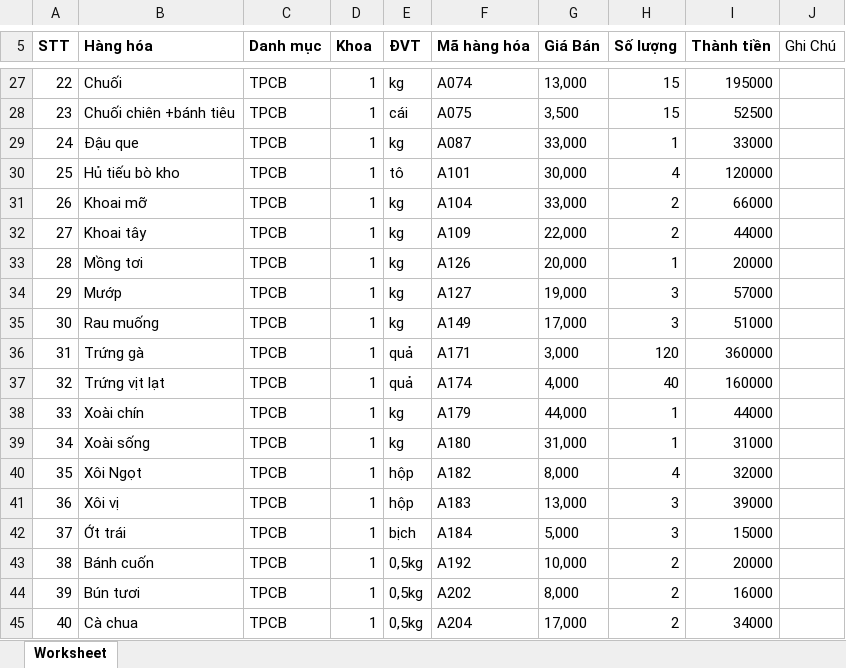
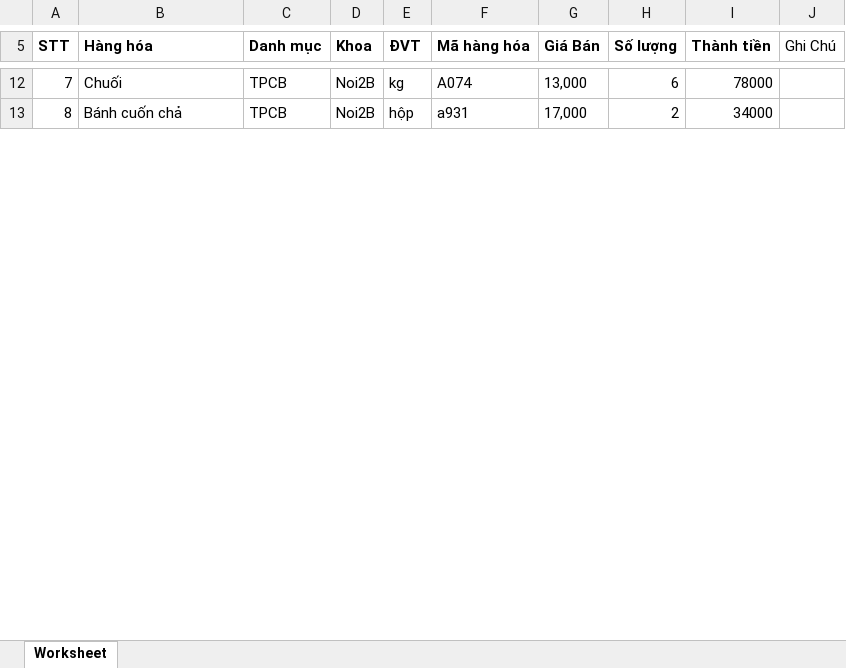
Before and after one commit to donvbakcocomvn/phanmembanhang, an Excel workbook: public/excel/baocao.xlsx, sheet Worksheet, drawn as a sheet; only a part is shown, gaps mark what is left out; values as stored, in another font and other column widths than the file's, no borders; removed rows and columns are numbered as before the commit, all else as after; the diff covers the shown part only; the diff names each change by its address in the sheet, - before the commit and + after, or states it on an @@ line.

Commit message:
Cap Nhật Đồng Bộ Thông Tin Khách Hàng

```diff
--- a/public/excel/baocao.xlsx (sheet Worksheet)
+++ b/public/excel/baocao.xlsx (sheet Worksheet)
@@ column A (STT) renumbered between rows 4 and 28 @@
-D12 (Khoa): 1
+D12 (Khoa): Noi2B
-H12 (Số lượng): 15
+H12 (Số lượng): 6
-I12 (Thành tiền): 195000
+I12 (Thành tiền): 78000
-row 28: 23 | Chuối chiên +bánh tiêu | TPCB | 1 | cái | A075 | 3,500 | 15 | 52500
-row 29: 24 | Đậu que | TPCB | 1 | kg | A087 | 33,000 | 1 | 33000
-row 30: 25 | Hủ tiếu bò kho | TPCB | 1 | tô | A101 | 30,000 | 4 | 120000
-row 31: 26 | Khoai mỡ | TPCB | 1 | kg | A104 | 33,000 | 2 | 66000
-row 32: 27 | Khoai tây | TPCB | 1 | kg | A109 | 22,000 | 2 | 44000
-row 33: 28 | Mồng tơi | TPCB | 1 | kg | A126 | 20,000 | 1 | 20000
-row 34: 29 | Mướp | TPCB | 1 | kg | A127 | 19,000 | 3 | 57000
-row 35: 30 | Rau muống | TPCB | 1 | kg | A149 | 17,000 | 3 | 51000
-row 36: 31 | Trứng gà | TPCB | 1 | quả | A171 | 3,000 | 120 | 360000
-row 37: 32 | Trứng vịt lạt | TPCB | 1 | quả | A174 | 4,000 | 40 | 160000
-row 38: 33 | Xoài chín | TPCB | 1 | kg | A179 | 44,000 | 1 | 44000
-row 39: 34 | Xoài sống | TPCB | 1 | kg | A180 | 31,000 | 1 | 31000
-row 40: 35 | Xôi Ngọt | TPCB | 1 | hộp | A182 | 8,000 | 4 | 32000
-row 41: 36 | Xôi vị | TPCB | 1 | hộp | A183 | 13,000 | 3 | 39000
-row 42: 37 | Ớt trái | TPCB | 1 | bịch | A184 | 5,000 | 3 | 15000
-row 43: 38 | Bánh cuốn | TPCB | 1 | 0,5kg | A192 | 10,000 | 2 | 20000
-row 44: 39 | Bún tươi | TPCB | 1 | 0,5kg | A202 | 8,000 | 2 | 16000
-B13 (Hàng hóa): Cà chua
+B13 (Hàng hóa): Bánh cuốn chả
-D13 (Khoa): 1
+D13 (Khoa): Noi2B
-E13 (ĐVT): 0,5kg
+E13 (ĐVT): hộp
-F13 (Mã hàng hóa): A204
+F13 (Mã hàng hóa): a931
```
Also changed, not shown: 8 added rows, 87 removed rows and 47 edited cells elsewhere in this sheet, public/excel/baocao1.xlsx, 22 other files.
